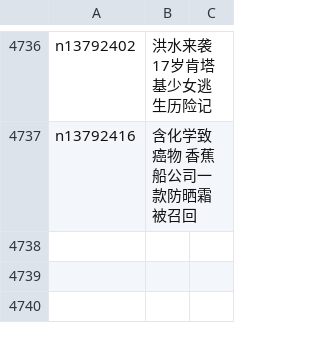
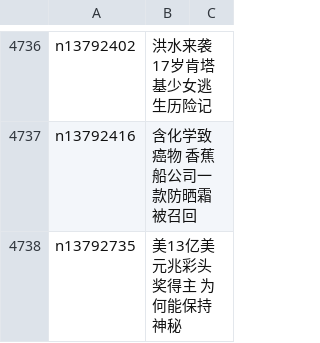
Before and after one commit to easy2view/epoch-news, a CSV file: indexes/ncid1078160.csv, drawn as a sheet; only a part is shown, gaps mark what is left out; the diff names each change by its address in the sheet, - before the commit and + after, or states it on an @@ line.

```diff
--- a/indexes/ncid1078160.csv
+++ b/indexes/ncid1078160.csv
+row 4738: n13792735 | 美13亿美元兆彩头奖得主 为何能保持神秘
```
Also changed, not shown: indexes/ncid1078159.csv, indexes/ncid1349361.csv, 47 other files.
